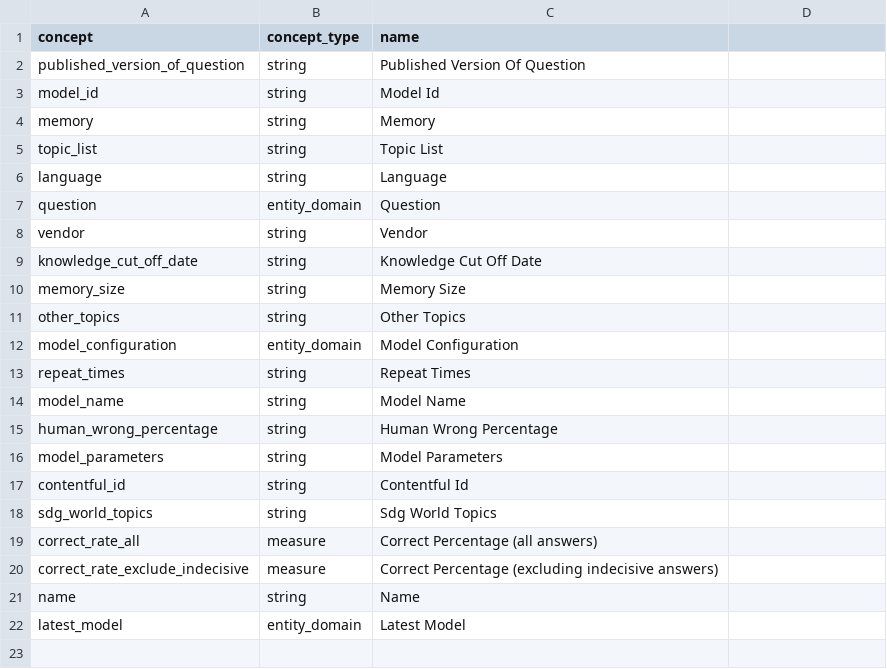
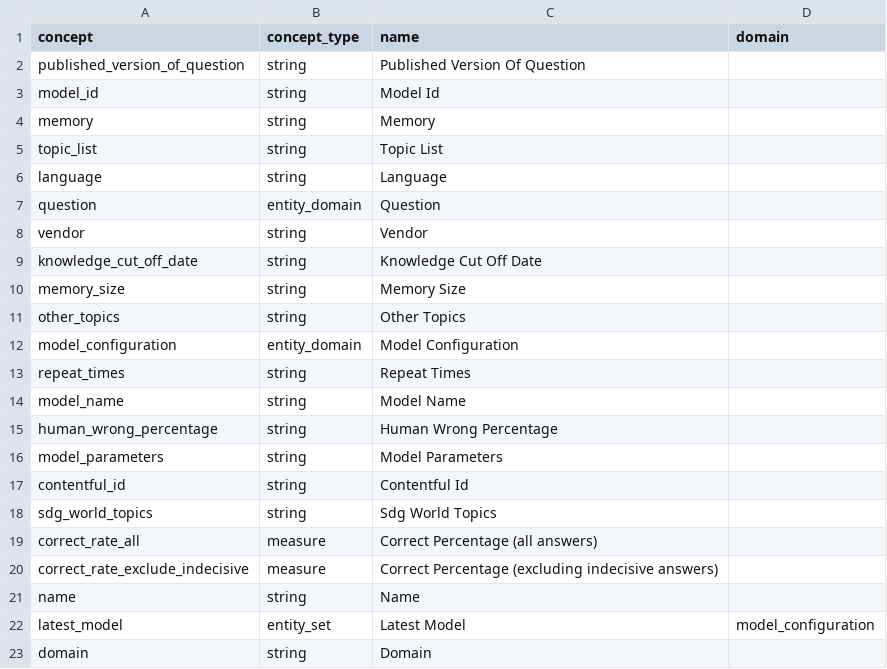
Before and after one commit to open-numbers/ddf--gapminder--ai_worldview_benchmark, a CSV file: ddf--concepts.csv, drawn as a sheet; the diff names each change by its address in the sheet, - before the commit and + after, or states it on an @@ line.

```diff
--- a/ddf--concepts.csv
+++ b/ddf--concepts.csv
-D1: (empty)
+D1: domain
-B22 (concept_type): entity_domain
+B22 (concept_type): entity_set
-D22 (domain): (empty)
+D22 (domain): model_configuration
+row 23: domain | string | Domain
```
Also changed, not shown: ddf--entities--model_configuration.csv, 2 other files.
